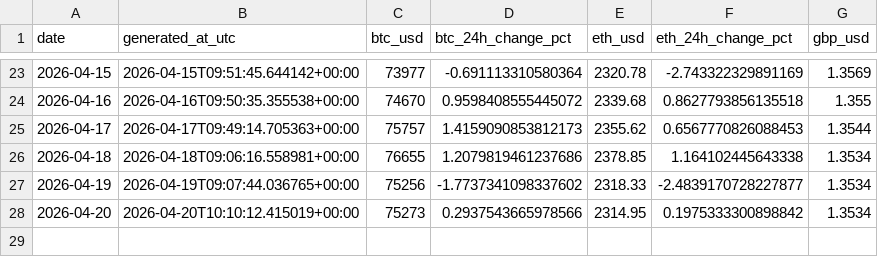
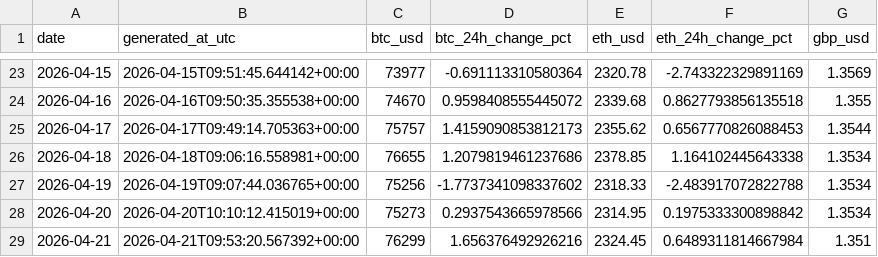
Before and after one commit to TEHILLA-O/log-it, a CSV file: data/processed/history.csv, drawn as a sheet; only a part is shown, gaps mark what is left out.

```diff
--- a/data/processed/history.csv
+++ b/data/processed/history.csv
@@ -26,3 +26,4 @@ date,generated_at_utc,btc_usd,btc_24h_change_pct,eth_usd,eth_24h_change_pct,gbp_
 2026-04-18,2026-04-18T09:06:16.558981+00:00,76655,1.2079819461237686,2378.85,1.164102445643338,1.3534
-2026-04-19,2026-04-19T09:07:44.036765+00:00,75256,-1.7737341098337602,2318.33,-2.4839170728227877,1.3534
+2026-04-19,2026-04-19T09:07:44.036765+00:00,75256,-1.7737341098337602,2318.33,-2.483917072822788,1.3534
 2026-04-20,2026-04-20T10:10:12.415019+00:00,75273,0.2937543665978566,2314.95,0.1975333300898842,1.3534
+2026-04-21,2026-04-21T09:53:20.567392+00:00,76299,1.656376492926216,2324.45,0.6489311814667984,1.351
```
Also changed, not shown: 2 other files.
